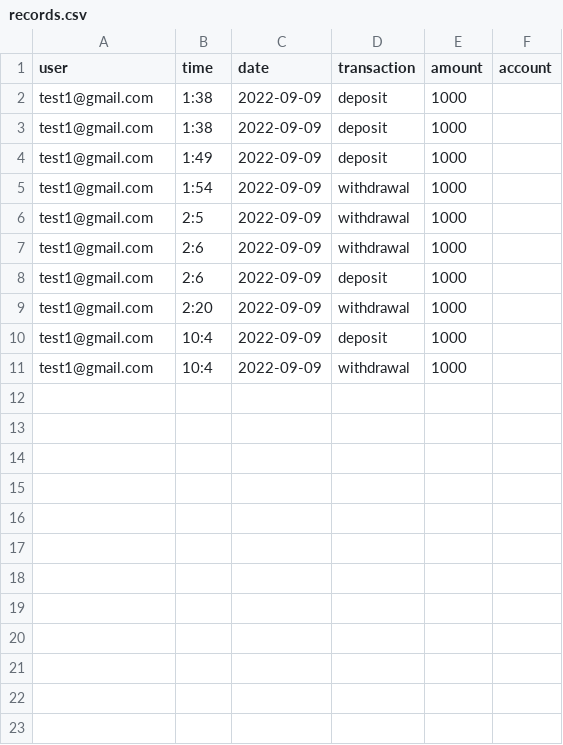
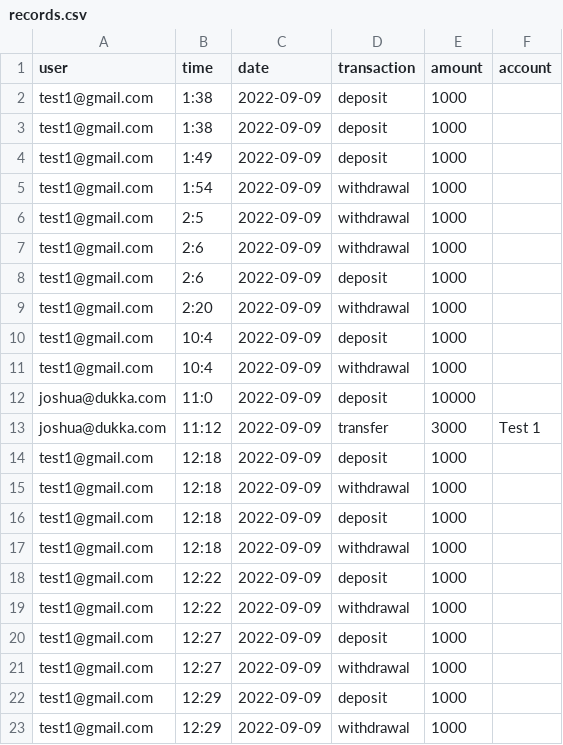
Before and after one commit to Onyenso/Bank-Portal, a CSV file: records.csv, drawn as a sheet.

```diff
--- a/records.csv
+++ b/records.csv
@@ -11 +11,13 @@ test1@gmail.com,10:4,2022-09-09,deposit,1000,
 test1@gmail.com,10:4,2022-09-09,withdrawal,1000,
+joshua@dukka.com,11:0,2022-09-09,deposit,10000,
+joshua@dukka.com,11:12,2022-09-09,transfer,3000,Test 1
+test1@gmail.com,12:18,2022-09-09,deposit,1000,
+test1@gmail.com,12:18,2022-09-09,withdrawal,1000,
+test1@gmail.com,12:18,2022-09-09,deposit,1000,
+test1@gmail.com,12:18,2022-09-09,withdrawal,1000,
+test1@gmail.com,12:22,2022-09-09,deposit,1000,
+test1@gmail.com,12:22,2022-09-09,withdrawal,1000,
+test1@gmail.com,12:27,2022-09-09,deposit,1000,
+test1@gmail.com,12:27,2022-09-09,withdrawal,1000,
+test1@gmail.com,12:29,2022-09-09,deposit,1000,
+test1@gmail.com,12:29,2022-09-09,withdrawal,1000,
```
Also changed, not shown: 3 other files.
